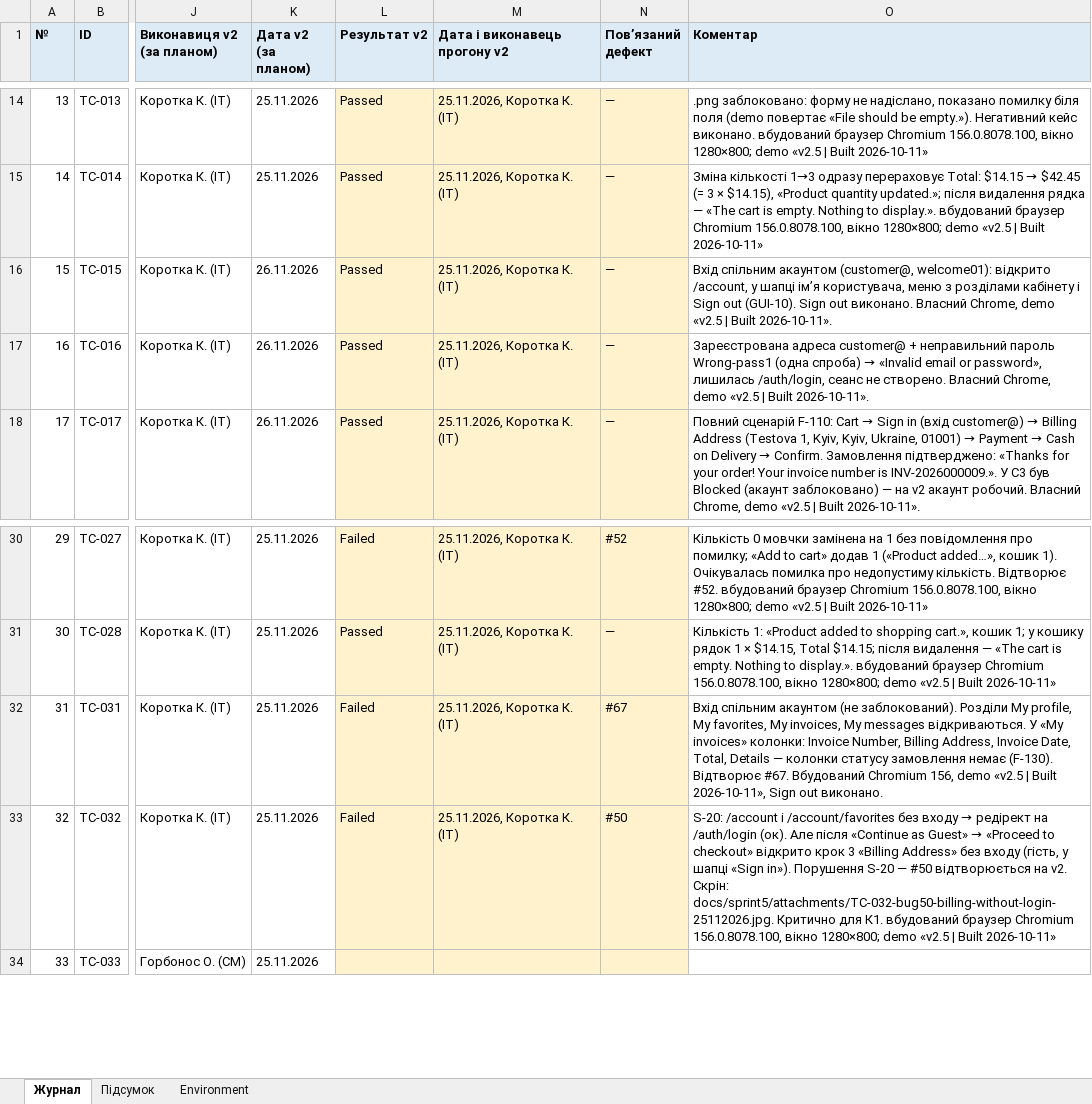
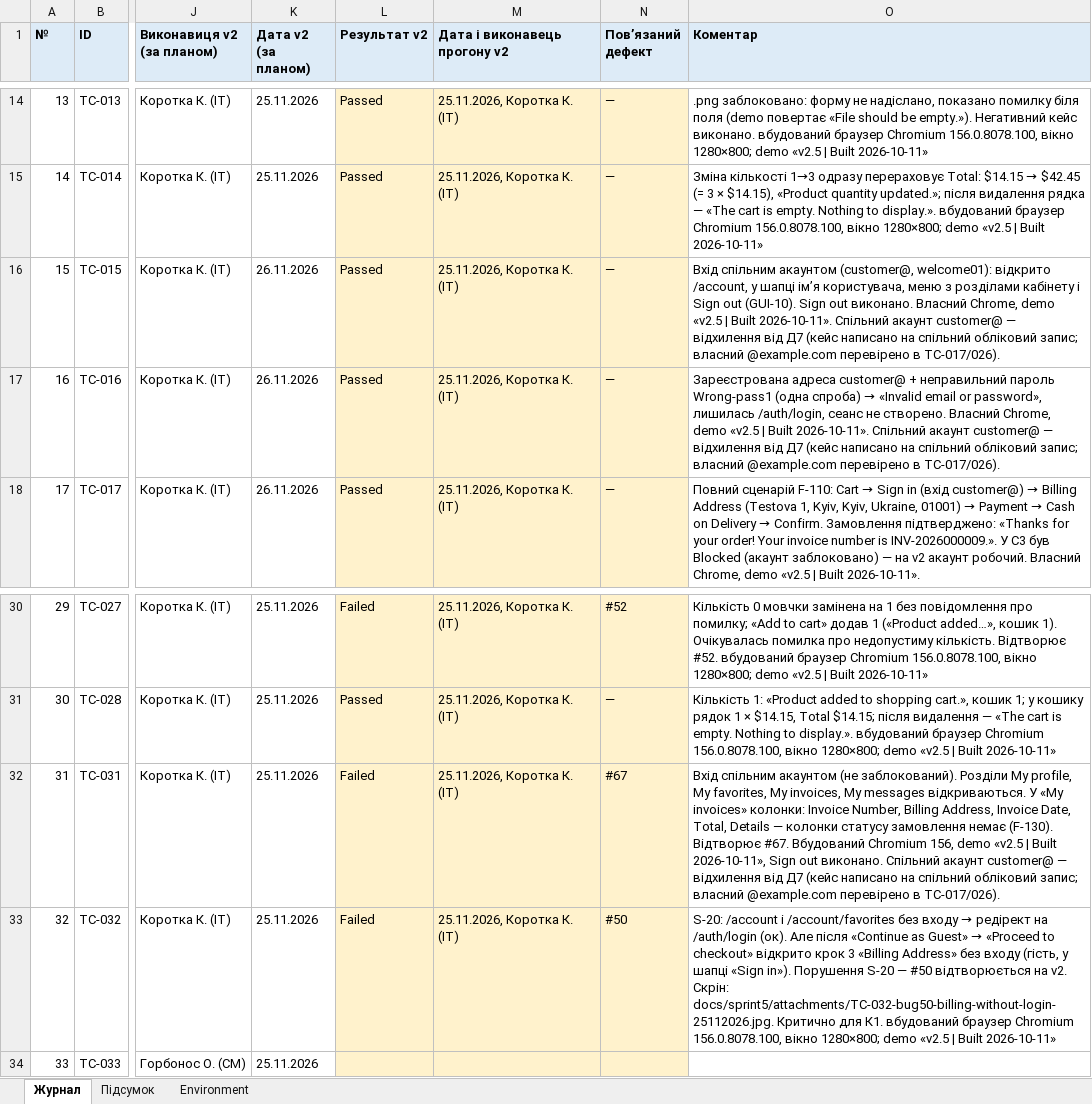
Before and after one commit to oleksandragorbonos-maker/tzap, an Excel workbook: docs/sprint5/regression-log.xlsx, sheet Журнал, drawn as a sheet; only a part is shown, gaps mark what is left out; values as stored, in another font and other column widths than the file's, no borders; the diff names each change by its address in the sheet, - before the commit and + after, or states it on an @@ line.

Commit message:
SCRUM-169: TC-015/016/031 — помітка «спільний акаунт, відхилення від Д7» (зауваження КТ)

```diff
--- a/docs/sprint5/regression-log.xlsx (sheet Журнал)
+++ b/docs/sprint5/regression-log.xlsx (sheet Журнал)
-O16 (Коментар): …Built 2026-10-11».
+O16 (Коментар): …Built 2026-10-11». Спільний акаунт customer@ — відхилення від Д7 (кейс написано на спільний обліковий запис; власний @example.com перевірено в TC-017/026).
-O17 (Коментар): …Built 2026-10-11».
+O17 (Коментар): …Built 2026-10-11». Спільний акаунт customer@ — відхилення від Д7 (кейс написано на спільний обліковий запис; власний @example.com перевірено в TC-017/026).
-O32 (Коментар): …out виконано.
+O32 (Коментар): …out виконано. Спільний акаунт customer@ — відхилення від Д7 (кейс написано на спільний обліковий запис; власний @example.com перевірено в TC-017/026).
```
